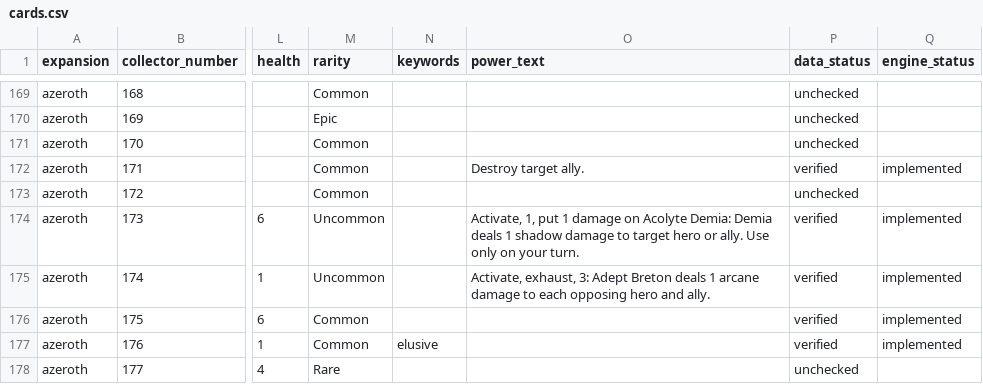
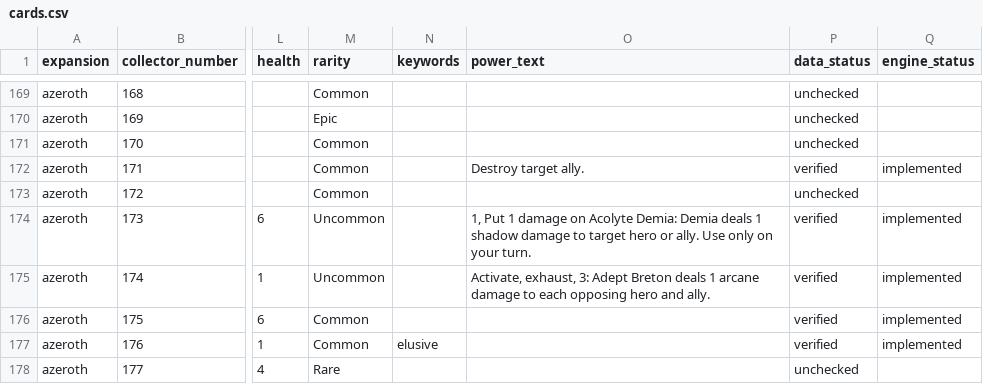
Before and after one commit to remariano138/wowtcg-godot, a CSV file: data/cards.csv, drawn as a sheet; only a part is shown, gaps mark what is left out; the diff names each change by its address in the sheet, - before the commit and + after, or states it on an @@ line.

```diff
--- a/data/cards.csv
+++ b/data/cards.csv
-O174 (power_text): Activate, 1, put 1 damage…
+O174 (power_text): 1, Put 1 damage…
```
Also changed, not shown: 9 other files.
